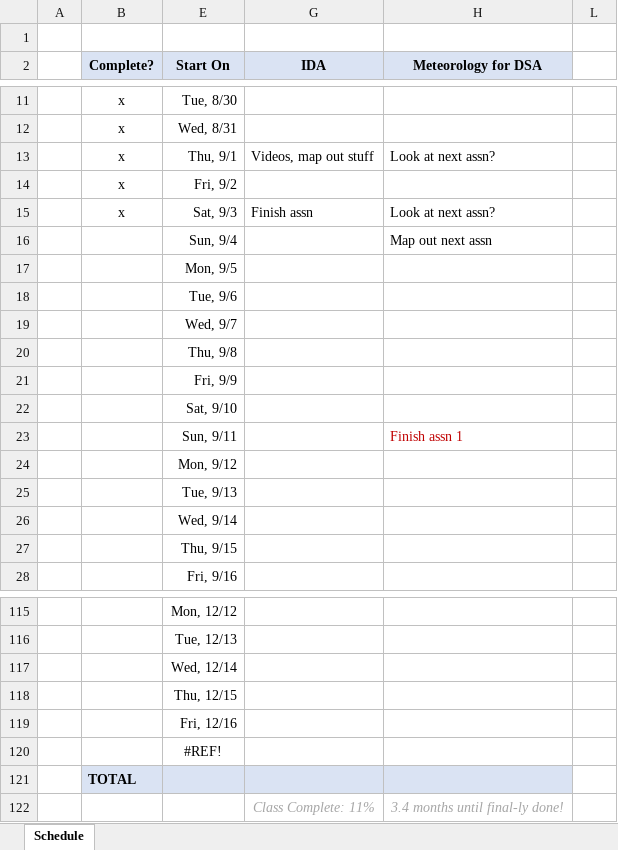
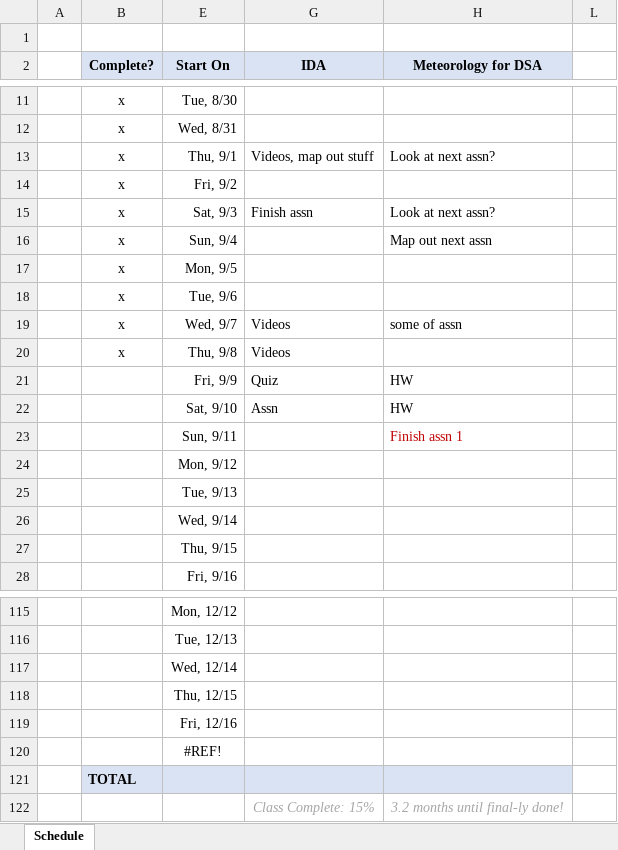
Before and after one commit to Daniel-Carpenter/Advanced-Analytics-in-R, an Excel workbook: Planner.xlsx, sheet Schedule, drawn as a sheet; only a part is shown, gaps mark what is left out; values as stored, in another font and other column widths than the file's, no borders; charts and pictures and conditional formats not drawn; the diff names each change by its address in the sheet, - before the commit and + after, or states it on an @@ line.

Commit message:
Update Planner.xlsx

```diff
--- a/Planner.xlsx (sheet Schedule)
+++ b/Planner.xlsx (sheet Schedule)
-B16:B20 (Complete?): (empty)
+B16:B20 (Complete?): x
-G19:G20 (IDA): (empty)
+G19:G20 (IDA): Videos
-H19 (Meteorology for DSA): (empty)
+H19 (Meteorology for DSA): some of assn
-G21 (IDA): (empty)
+G21 (IDA): Quiz
-H21:H22 (Meteorology for DSA): (empty)
+H21:H22 (Meteorology for DSA): HW
-G22 (IDA): (empty)
+G22 (IDA): Assn
-G122 (IDA): Class Complete: 11%
+G122 (IDA): Class Complete: 15%
-H122 (Meteorology for DSA): 3.4 months until final-ly done!
+H122 (Meteorology for DSA): 3.2 months until final-ly done!
```
Also changed, not shown: hidden cells.
